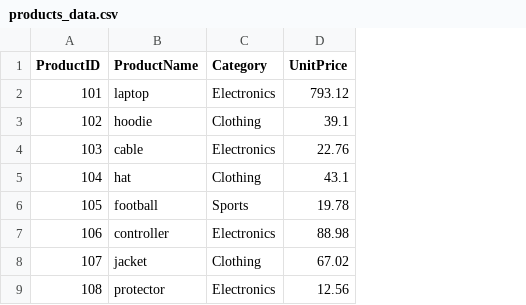
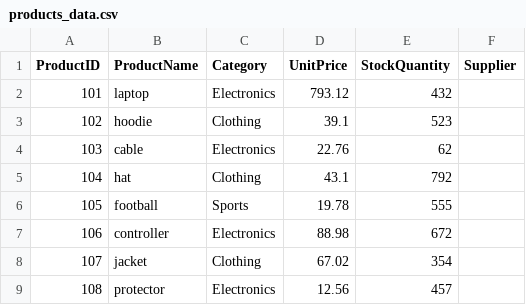
Before and after one commit to dsmorgancodes/smart-store-drew-schaffner, a CSV file: data/raw/products_data.csv, drawn as a sheet; the diff names each change by its address in the sheet, - before the commit and + after, or states it on an @@ line.

```diff
--- a/data/raw/products_data.csv
+++ b/data/raw/products_data.csv
+column E (StockQuantity), rows 2-9: 432 | 523 | 62 | 792 | 555 | 672 | 354 | 457
+column F (Supplier), empty
```
Also changed, not shown: data/raw/customers_data.csv, data/raw/sales_data.csv.
